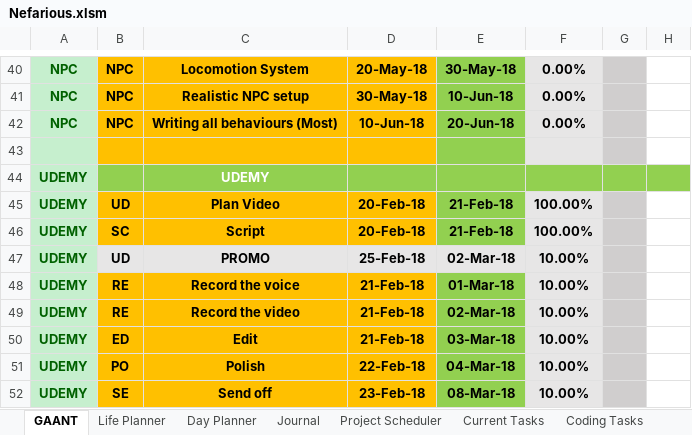
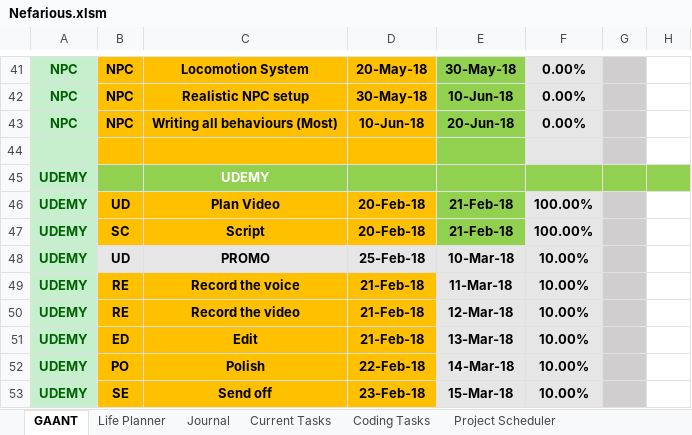
Before and after one commit to AJTech2002/NEFARIOUS, an Excel workbook: Management & Logging/Planning and Management/Nefarious.xlsm, sheet GAANT, drawn as a sheet; only a part is shown, gaps mark what is left out; values as stored, in another font and other column widths than the file's, no borders; charts and pictures and conditional formats and table styles not drawn; addresses are those after the commit; the diff covers the shown part only; the diff names each change by its address in the sheet, - before the commit and + after, or states it on an @@ line.

```diff
--- a/Management & Logging/Planning and Management/Nefarious.xlsm (sheet GAANT)
+++ b/Management & Logging/Planning and Management/Nefarious.xlsm (sheet GAANT)
-sheet tab: Day Planner
@@ sheet tab order changed: GAANT | Life Planner | Journal | Current Tasks | Coding Tasks | Project Scheduler @@
-E48: 02-Mar-18
+E48: 10-Mar-18
-E49: 01-Mar-18
+E49: 11-Mar-18
-E49:E53 fill: #92D050
+E49:E53 fill: #E7E6E6
-E50: 02-Mar-18
+E50: 12-Mar-18
-E51: 03-Mar-18
+E51: 13-Mar-18
-E52: 04-Mar-18
+E52: 14-Mar-18
-E53: 08-Mar-18
+E53: 15-Mar-18
```
Also changed, not shown: 2 added rows, 1 removed row, 7 edited cells and cell formats elsewhere in this sheet, sheet Life Planner, sheet Current Tasks, sheet Project Scheduler, sheet Journal, sheet Coding Tasks, hidden cells, 56 other files.
